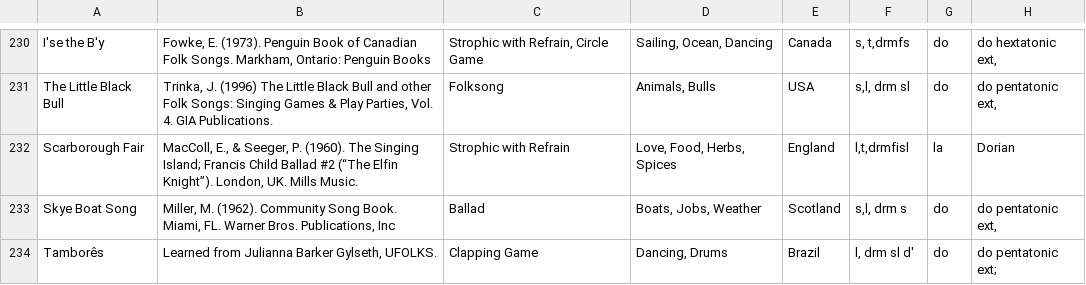
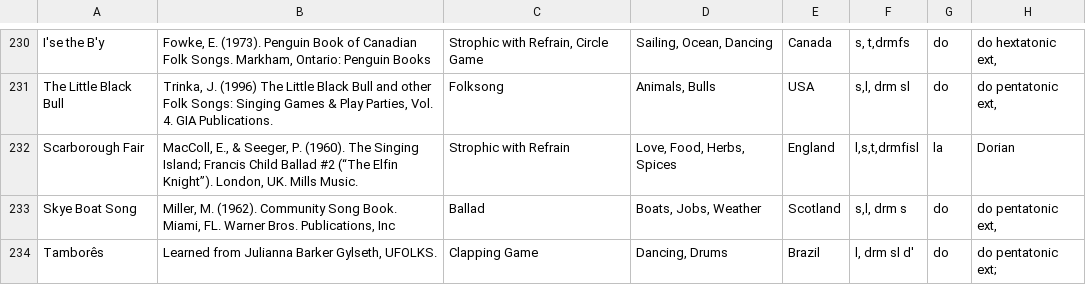
Before and after one commit to MasInYoFace/Folkedex, a CSV file: folksongs.csv, drawn as a sheet; only a part is shown, gaps mark what is left out; the diff names each change by its address in the sheet, - before the commit and + after, or states it on an @@ line.

Commit message:
Add files via upload

```diff
--- a/folksongs.csv
+++ b/folksongs.csv
-F232: l,t,drmfisl
+F232: l,s,t,drmfisl
```
